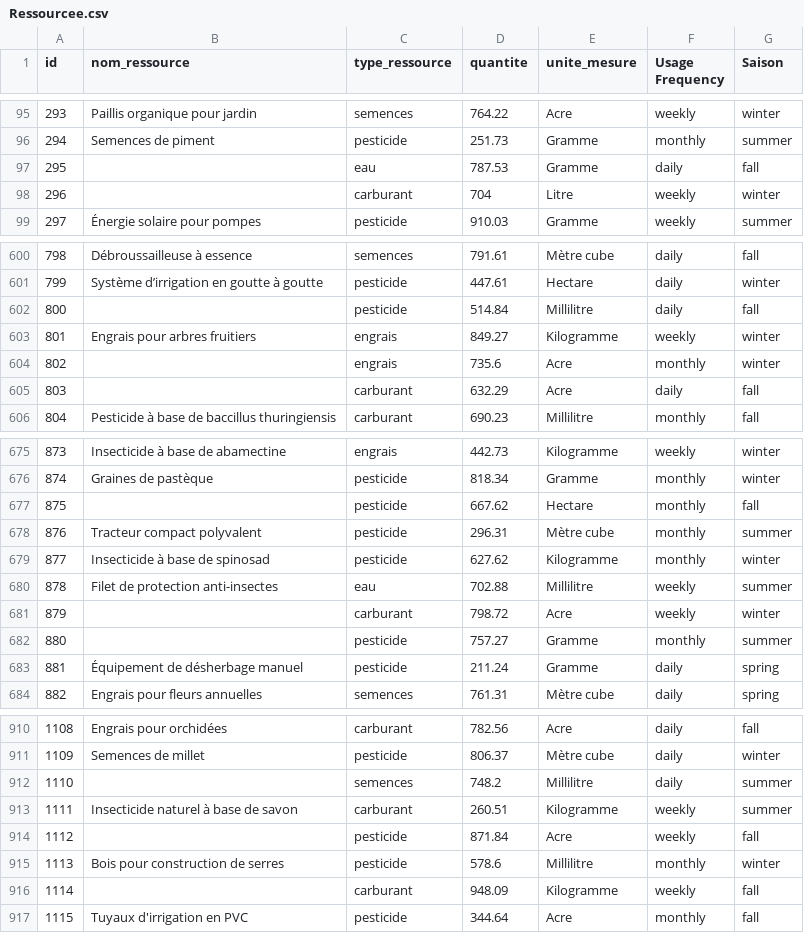
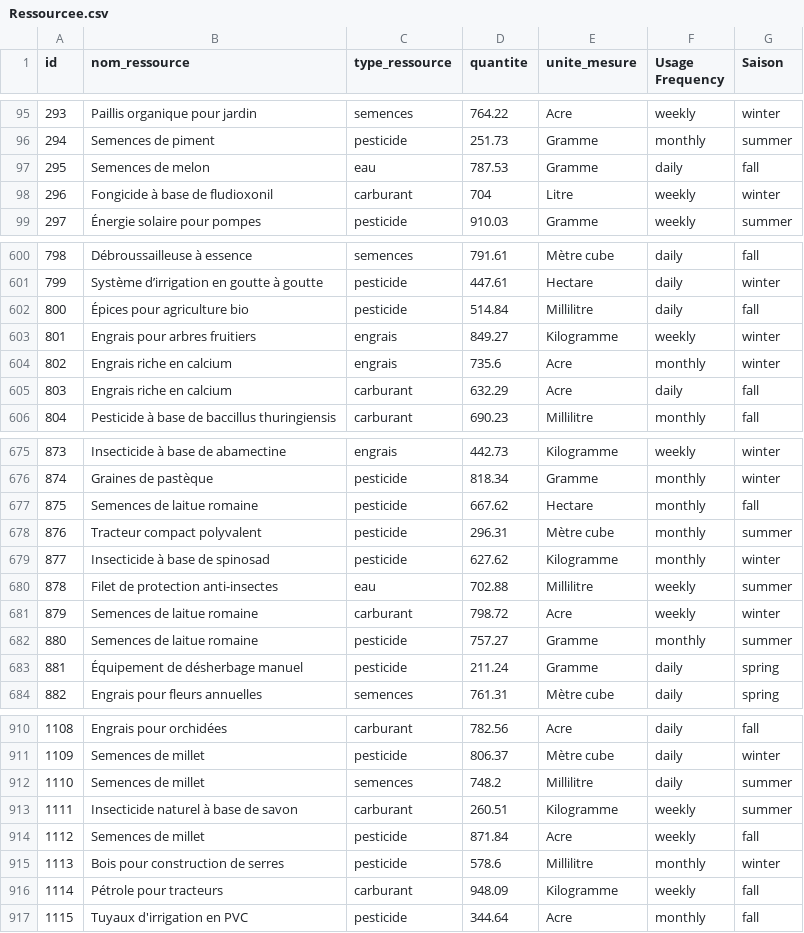
Before and after one commit to Manel007/Django_Prevision, a CSV file: apps/RessourceEntity/Ressourcee.csv, drawn as a sheet; only a part is shown, gaps mark what is left out; the diff covers the shown part only.

```diff
--- a/apps/RessourceEntity/Ressourcee.csv
+++ b/apps/RessourceEntity/Ressourcee.csv
@@ -96,4 +96,4 @@ id,nom_ressource,type_ressource,quantite,unite_mesure,Usage Frequency,Saison
 294,Semences de piment,pesticide,251.73,Gramme,monthly,summer
-295,,eau,787.53,Gramme,daily,fall
-296,,carburant,704,Litre,weekly,winter
+295,Semences de melon,eau,787.53,Gramme,daily,fall
+296,Fongicide à base de fludioxonil,carburant,704,Litre,weekly,winter
 297,Énergie solaire pour pompes,pesticide,910.03,Gramme,weekly,summer
@@ -601,6 +601,6 @@ id,nom_ressource,type_ressource,quantite,unite_mesure,Usage Frequency,Saison
 799,Système d’irrigation en goutte à goutte,pesticide,447.61,Hectare,daily,winter
-800,,pesticide,514.84,Millilitre,daily,fall
+800,Épices pour agriculture bio,pesticide,514.84,Millilitre,daily,fall
 801,Engrais pour arbres fruitiers,engrais,849.27,Kilogramme,weekly,winter
-802,,engrais,735.6,Acre,monthly,winter
-803,,carburant,632.29,Acre,daily,fall
+802,Engrais riche en calcium,engrais,735.6,Acre,monthly,winter
+803,Engrais riche en calcium,carburant,632.29,Acre,daily,fall
 804,Pesticide à base de baccillus thuringiensis,carburant,690.23,Millilitre,monthly,fall
@@ -676,3 +676,3 @@ id,nom_ressource,type_ressource,quantite,unite_mesure,Usage Frequency,Saison
 874,Graines de pastèque,pesticide,818.34,Gramme,monthly,winter
-875,,pesticide,667.62,Hectare,monthly,fall
+875,Semences de laitue romaine,pesticide,667.62,Hectare,monthly,fall
 876,Tracteur compact polyvalent,pesticide,296.31,Mètre cube,monthly,summer
@@ -680,4 +680,4 @@ id,nom_ressource,type_ressource,quantite,unite_mesure,Usage Frequency,Saison
 878,Filet de protection anti-insectes,eau,702.88,Millilitre,weekly,summer
-879,,carburant,798.72,Acre,weekly,winter
-880,,pesticide,757.27,Gramme,monthly,summer
+879,Semences de laitue romaine,carburant,798.72,Acre,weekly,winter
+880,Semences de laitue romaine,pesticide,757.27,Gramme,monthly,summer
 881,Équipement de désherbage manuel,pesticide,211.24,Gramme,daily,spring
@@ -911,7 +911,7 @@ id,nom_ressource,type_ressource,quantite,unite_mesure,Usage Frequency,Saison
 1109,Semences de millet,pesticide,806.37,Mètre cube,daily,winter
-1110,,semences,748.2,Millilitre,daily,summer
+1110,Semences de millet,semences,748.2,Millilitre,daily,summer
 1111,Insecticide naturel à base de savon,carburant,260.51,Kilogramme,weekly,summer
-1112,,pesticide,871.84,Acre,weekly,fall
+1112,Semences de millet,pesticide,871.84,Acre,weekly,fall
 1113,Bois pour construction de serres,pesticide,578.6,Millilitre,monthly,winter
-1114,,carburant,948.09,Kilogramme,weekly,fall
+1114,Pétrole pour tracteurs,carburant,948.09,Kilogramme,weekly,fall
 1115,Tuyaux d'irrigation en PVC,pesticide,344.64,Acre,monthly,fall
```
Also changed, not shown: 63 edited cells elsewhere in this file, 10 other files.
